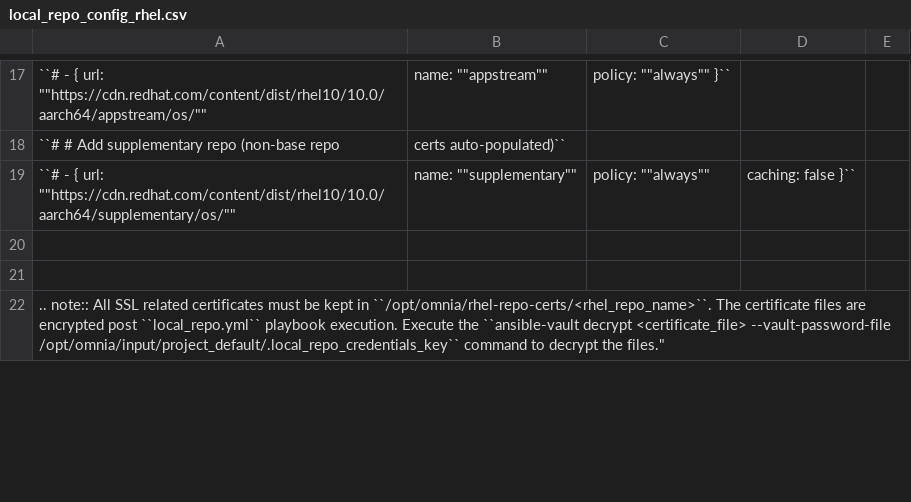
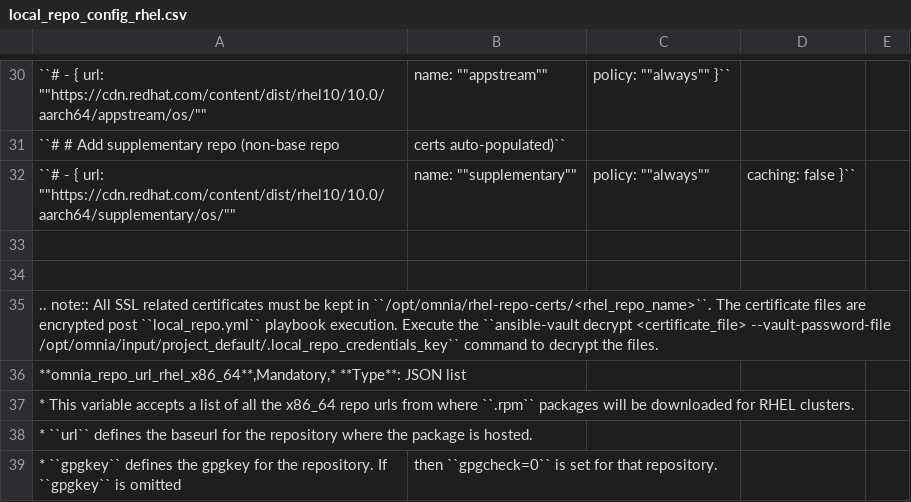
Before and after one commit to dell/omnia-containers, a CSV file: docs/source/Tables/local_repo_config_rhel.csv, drawn as a sheet; only a part is shown, gaps mark what is left out; the diff covers the shown part only.

Commit message:
Fixing issues

```diff
--- a/docs/source/Tables/local_repo_config_rhel.csv
+++ b/docs/source/Tables/local_repo_config_rhel.csv
@@ -106,2 +112,7 @@
 
-.. note:: All SSL related certificates must be kept in ``/opt/omnia/rhel-repo-certs/<rhel_repo_name>``. The certificate files are encrypted post ``local_repo.yml`` playbook execution. Execute the ``ansible-vault decrypt <certificate_file> --vault-password-file /opt/omnia/input/project_default/.local_repo_credentials_key`` command to decrypt the files."
+.. note:: All SSL related certificates must be kept in ``/opt/omnia/rhel-repo-certs/<rhel_repo_name>``. The certificate files are encrypted post ``local_repo.yml`` playbook execution. Execute the ``ansible-vault decrypt <certificate_file> --vault-password-file /opt/omnia/input/project_default/.local_repo_credentials_key`` command to decrypt the files.
+  "
+**omnia_repo_url_rhel_x86_64**,Mandatory,"* **Type**: JSON list
+* This variable accepts a list of all the x86_64 repo urls from where ``.rpm`` packages will be downloaded for RHEL clusters.
+* ``url`` defines the baseurl for the repository where the package is hosted.
+* ``gpgkey`` defines the gpgkey for the repository. If ``gpgkey`` is omitted, then ``gpgcheck=0`` is set for that repository.
```
Also changed, not shown: 48 added rows and 13 edited cells elsewhere in this file.
